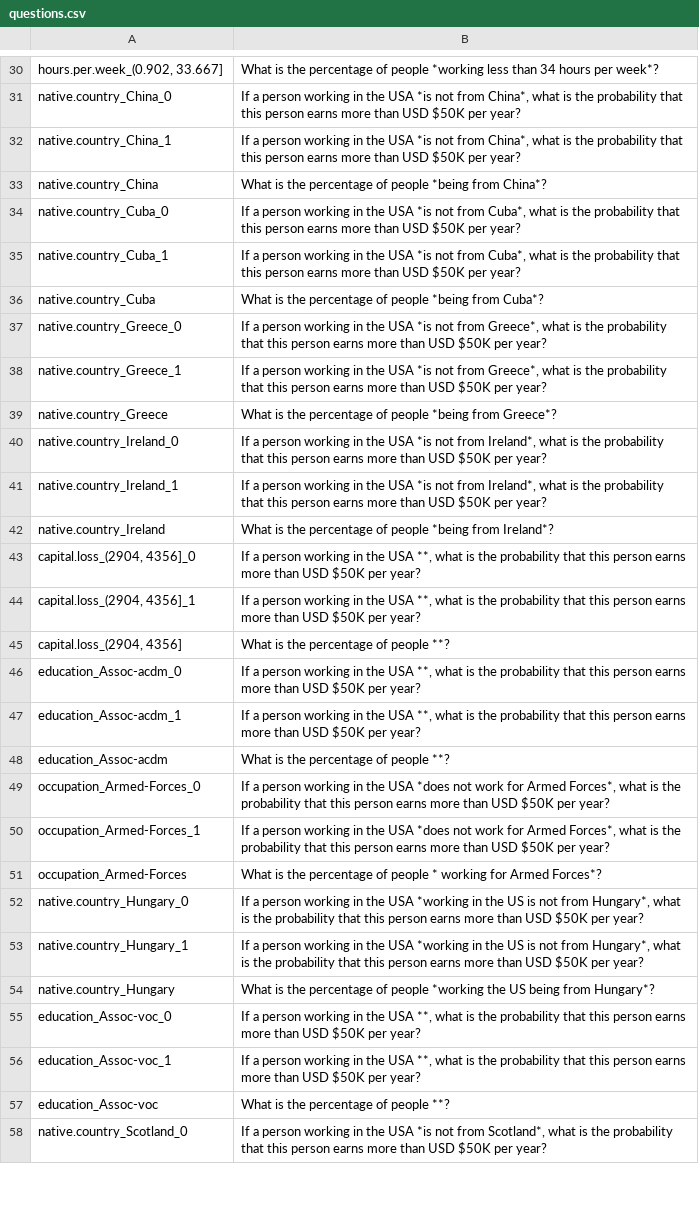
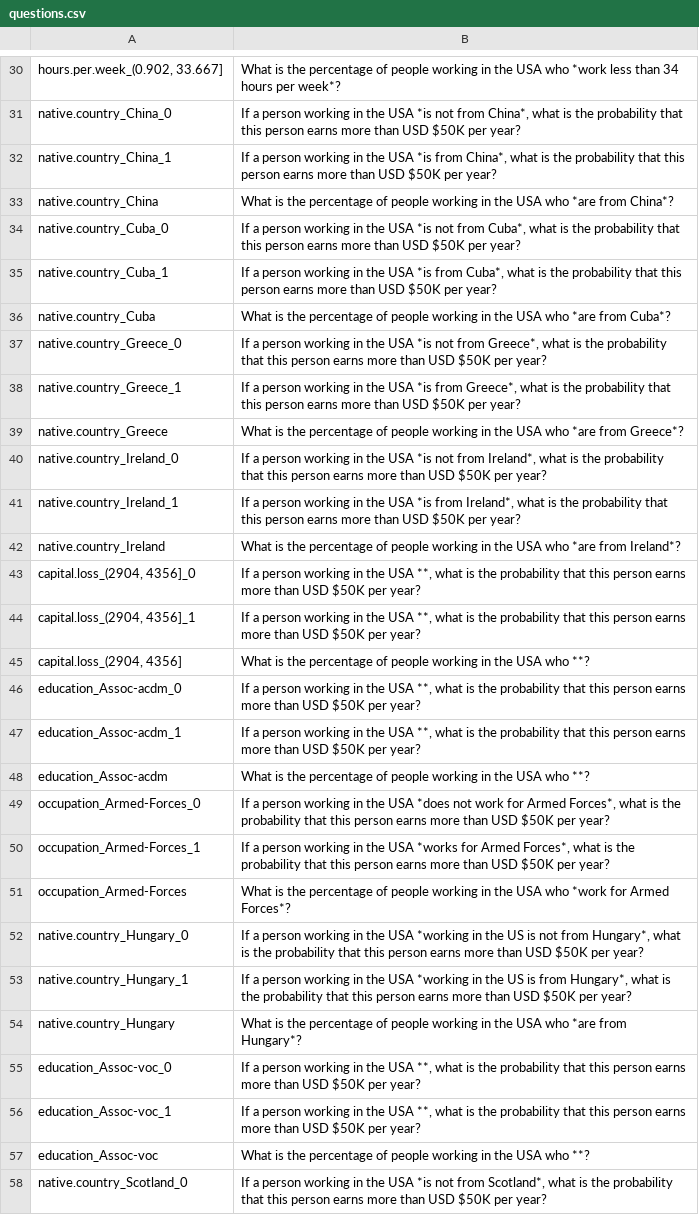
Before and after one commit to mbbuehler/CSFS, a CSV file: datasets/income/questions/experiment1/questions.csv, drawn as a sheet; only a part is shown, gaps mark what is left out; the diff covers the shown part only; the diff names each change by its address in the sheet, - before the commit and + after, or states it on an @@ line.

```diff
--- a/datasets/income/questions/experiment1/questions.csv
+++ b/datasets/income/questions/experiment1/questions.csv
-B30: …of people *working less than…
+B30: …of people working in the USA who *work less than…
-B32: …USA *is not from China*,…
+B32: …USA *is from China*,…
-B33: …of people *being from China*?
+B33: …of people working in the USA who *are from China*?
-B35: …USA *is not from Cuba*,…
+B35: …USA *is from Cuba*,…
-B36: …of people *being from Cuba*?
+B36: …of people working in the USA who *are from Cuba*?
-B38: …USA *is not from Greece*,…
+B38: …USA *is from Greece*,…
-B39: …of people *being from Greece*?
+B39: …of people working in the USA who *are from Greece*?
-B41: …USA *is not from Ireland*,…
+B41: …USA *is from Ireland*,…
-B42: …of people *being from Ireland*?
+B42: …of people working in the USA who *are from Ireland*?
-B45: …of people **?
+B45: …of people working in the USA who **?
-B48: …of people **?
+B48: …of people working in the USA who **?
-B50: …the USA *does not work for Armed…
+B50: …the USA *works for Armed…
-B51: …of people * working for Armed…
+B51: …of people working in the USA who *work for Armed…
-B53: …US is not from Hungary*,…
+B53: …US is from Hungary*,…
-B54: …of people *working the US being from Hungary*?
+B54: …of people working in the USA who *are from Hungary*?
-B57: …of people **?
+B57: …of people working in the USA who **?
```
Also changed, not shown: 19 edited cells elsewhere in this file, 1 other file.
